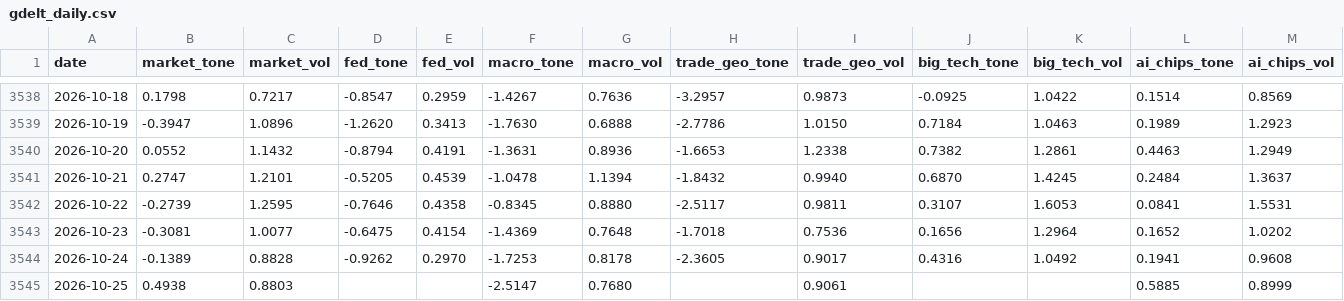
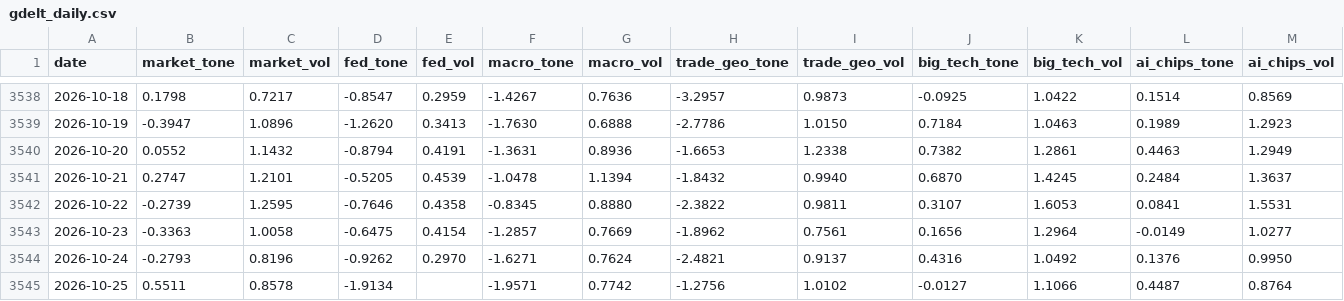
Before and after one commit to therbn12/nas100-data-relay, a CSV file: data/gdelt_daily.csv, drawn as a sheet; only a part is shown, gaps mark what is left out.

Commit message:
data refresh 2026-10-26T14:00:46Z

```diff
--- a/data/gdelt_daily.csv
+++ b/data/gdelt_daily.csv
@@ -3541,5 +3541,5 @@ date,market_tone,market_vol,fed_tone,fed_vol,macro_tone,macro_vol,trade_geo_tone
 2026-10-21,0.2747,1.2101,-0.5205,0.4539,-1.0478,1.1394,-1.8432,0.9940,0.6870,1.4245,0.2484,1.3637
-2026-10-22,-0.2739,1.2595,-0.7646,0.4358,-0.8345,0.8880,-2.5117,0.9811,0.3107,1.6053,0.0841,1.5531
-2026-10-23,-0.3081,1.0077,-0.6475,0.4154,-1.4369,0.7648,-1.7018,0.7536,0.1656,1.2964,0.1652,1.0202
-2026-10-24,-0.1389,0.8828,-0.9262,0.2970,-1.7253,0.8178,-2.3605,0.9017,0.4316,1.0492,0.1941,0.9608
-2026-10-25,0.4938,0.8803,,,-2.5147,0.7680,,0.9061,,,0.5885,0.8999
+2026-10-22,-0.2739,1.2595,-0.7646,0.4358,-0.8345,0.8880,-2.3822,0.9811,0.3107,1.6053,0.0841,1.5531
+2026-10-23,-0.3363,1.0058,-0.6475,0.4154,-1.2857,0.7669,-1.8962,0.7561,0.1656,1.2964,-0.0149,1.0277
+2026-10-24,-0.2793,0.8196,-0.9262,0.2970,-1.6271,0.7624,-2.4821,0.9137,0.4316,1.0492,0.1376,0.9950
+2026-10-25,0.5511,0.8578,-1.9134,,-1.9571,0.7742,-1.2756,1.0102,-0.0127,1.1066,0.4487,0.8764
```
